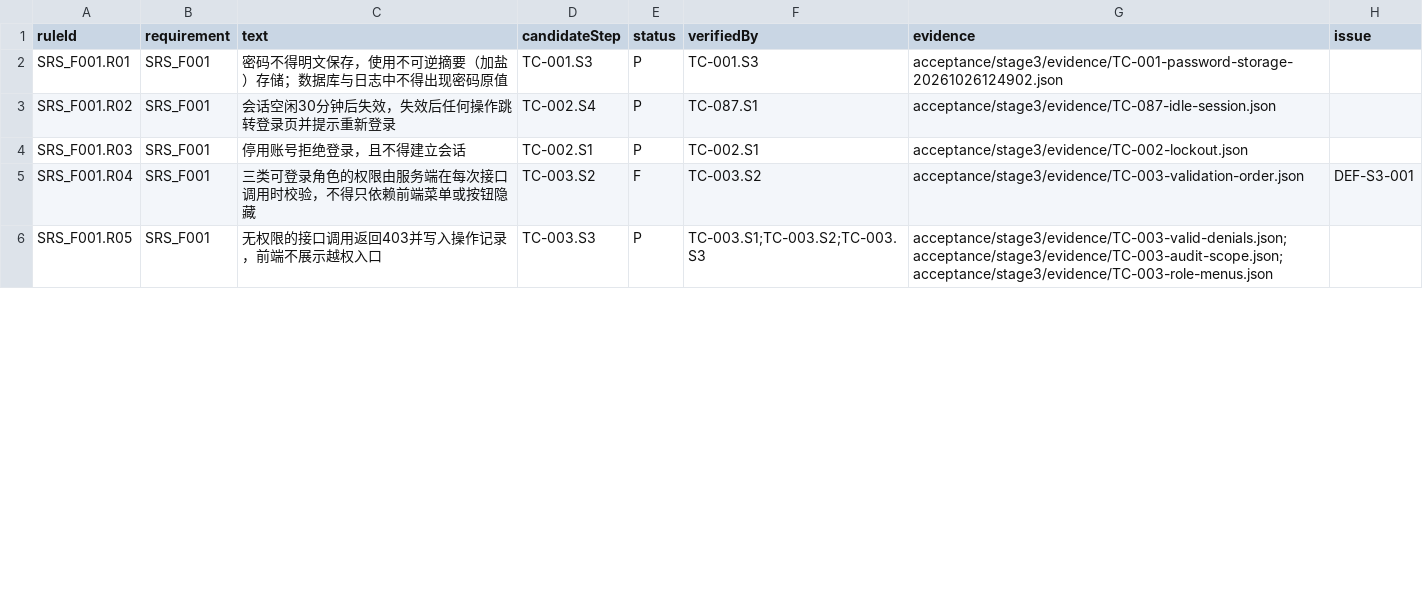
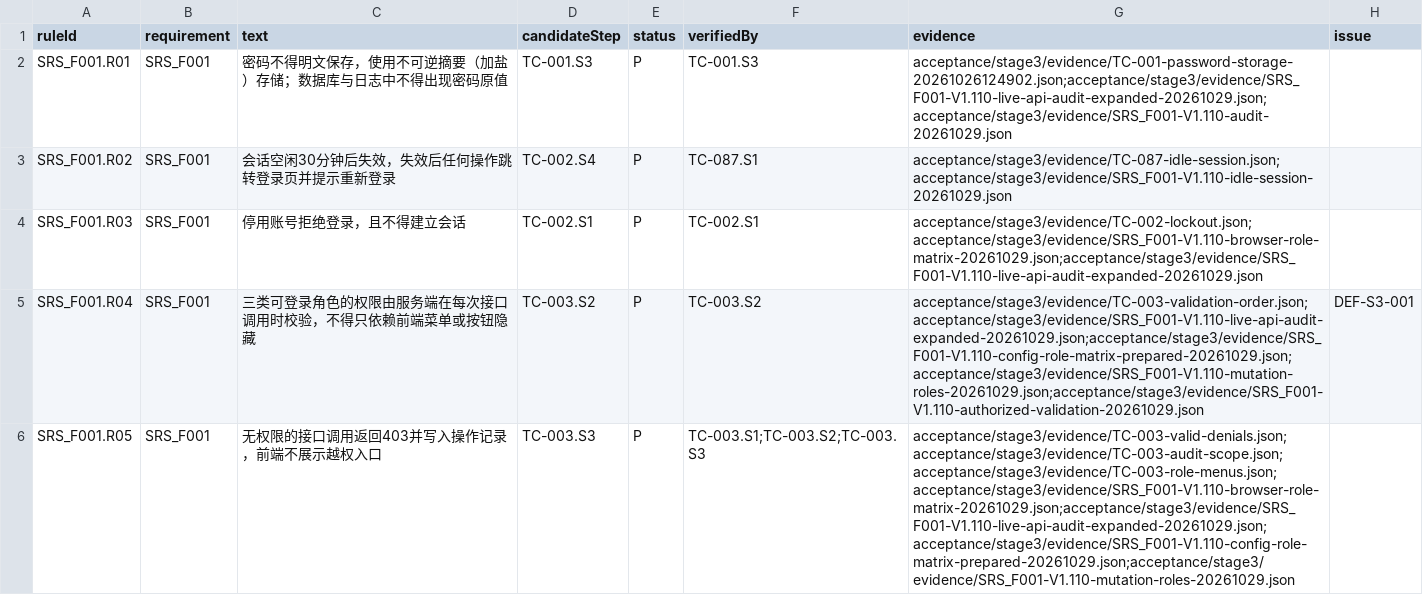
Before and after one commit to steedcy/TP-main, a CSV file: acceptance/stage3/rules.csv, drawn as a sheet; only a part is shown; the diff covers the shown part only.

```diff
--- a/acceptance/stage3/rules.csv
+++ b/acceptance/stage3/rules.csv
@@ -1,6 +1,6 @@
 ruleId,requirement,text,candidateStep,status,verifiedBy,evidence,issue
-SRS_F001.R01,SRS_F001,密码不得明文保存，使用不可逆摘要（加盐）存储；数据库与日志中不得出现密码原值,TC-001.S3,P,TC-001.S3,acceptance/stage3/evidence/TC-001-password-storage-20261026124902.json,
-SRS_F001.R02,SRS_F001,会话空闲30分钟后失效，失效后任何操作跳转登录页并提示重新登录,TC-002.S4,P,TC-087.S1,acceptance/stage3/evidence/TC-087-idle-session.json,
-SRS_F001.R03,SRS_F001,停用账号拒绝登录，且不得建立会话,TC-002.S1,P,TC-002.S1,acceptance/stage3/evidence/TC-002-lockout.json,
-SRS_F001.R04,SRS_F001,三类可登录角色的权限由服务端在每次接口调用时校验，不得只依赖前端菜单或按钮隐藏,TC-003.S2,F,TC-003.S2,acceptance/stage3/evidence/TC-003-validation-order.json,DEF-S3-001
-SRS_F001.R05,SRS_F001,无权限的接口调用返回403并写入操作记录，前端不展示越权入口,TC-003.S3,P,TC-003.S1;TC-003.S2;TC-003.S3,acceptance/stage3/evidence/TC-003-valid-denials.json;acceptance/stage3/evidence/TC-003-audit-scope.json;acceptance/stage3/evidence/TC-003-role-menus.json,
+SRS_F001.R01,SRS_F001,密码不得明文保存，使用不可逆摘要（加盐）存储；数据库与日志中不得出现密码原值,TC-001.S3,P,TC-001.S3,acceptance/stage3/evidence/TC-001-password-storage-20261026124902.json;acceptance/stage3/evidence/SRS_F001-V1.110-live-api-audit-expanded-20261029.json;acceptance/stage3/evidence/SRS_F001-V1.110-audit-20261029.json,
+SRS_F001.R02,SRS_F001,会话空闲30分钟后失效，失效后任何操作跳转登录页并提示重新登录,TC-002.S4,P,TC-087.S1,acceptance/stage3/evidence/TC-087-idle-session.json;acceptance/stage3/evidence/SRS_F001-V1.110-idle-session-20261029.json,
+SRS_F001.R03,SRS_F001,停用账号拒绝登录，且不得建立会话,TC-002.S1,P,TC-002.S1,acceptance/stage3/evidence/TC-002-lockout.json;acceptance/stage3/evidence/SRS_F001-V1.110-browser-role-matrix-20261029.json;acceptance/stage3/evidence/SRS_F001-V1.110-live-api-audit-expanded-20261029.json,
+SRS_F001.R04,SRS_F001,三类可登录角色的权限由服务端在每次接口调用时校验，不得只依赖前端菜单或按钮隐藏,TC-003.S2,P,TC-003.S2,acceptance/stage3/evidence/TC-003-validation-order.json;acceptance/stage3/evidence/SRS_F001-V1.110-live-api-audit-expanded-20261029.json;acceptance/stage3/evidence/SRS_F001-V1.110-config-role-matrix-prepared-20261029.json;acceptance/stage3/evidence/SRS_F001-V1.110-mutation-roles-20261029.json;acceptance/stage3/evidence/SRS_F001-V1.110-authorized-validation-20261029.json,DEF-S3-001
+SRS_F001.R05,SRS_F001,无权限的接口调用返回403并写入操作记录，前端不展示越权入口,TC-003.S3,P,TC-003.S1;TC-003.S2;TC-003.S3,acceptance/stage3/evidence/TC-003-valid-denials.json;acceptance/stage3/evidence/TC-003-audit-scope.json;acceptance/stage3/evidence/TC-003-role-menus.json;acceptance/stage3/evidence/SRS_F001-V1.110-browser-role-matrix-20261029.json;acceptance/stage3/evidence/SRS_F001-V1.110-live-api-audit-expanded-20261029.json;acceptance/stage3/evidence/SRS_F001-V1.110-config-role-matrix-prepared-20261029.json;acceptance/stage3/evidence/SRS_F001-V1.110-mutation-roles-20261029.json,
```
Also changed, not shown: 5 edited cells elsewhere in this file, acceptance/stage3/issues.csv, acceptance/stage3/steps.csv, 19 other files.
